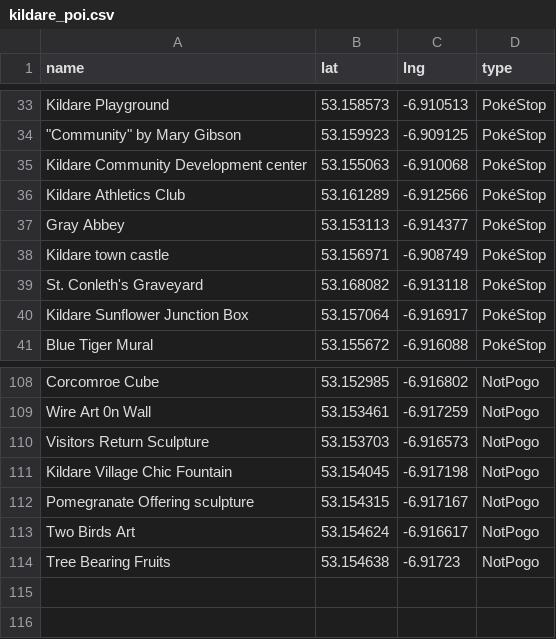
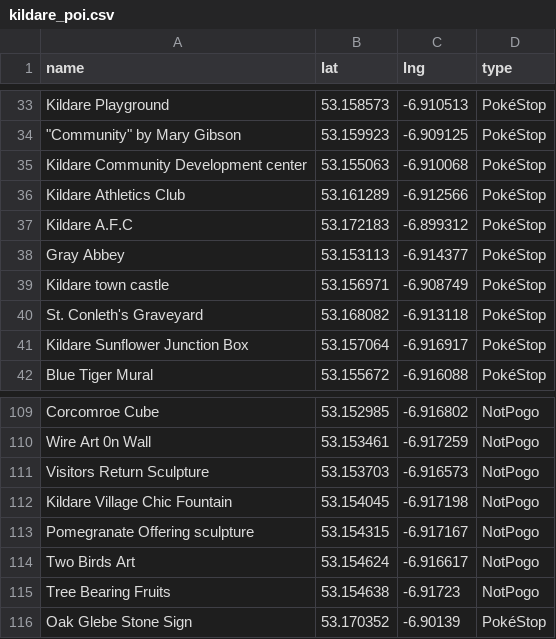
Before and after one commit to gsmitheidw/pogo-s2-kildare, a CSV file: kildare_poi.csv, drawn as a sheet; only a part is shown, gaps mark what is left out; the diff names each change by its address in the sheet, - before the commit and + after, or states it on an @@ line.

Commit message:
update csv

```diff
--- a/kildare_poi.csv
+++ b/kildare_poi.csv
+row 37: Kildare A.F.C | 53.172183 | -6.899312 | PokéStop
+row 116: Oak Glebe Stone Sign | 53.170352 | -6.90139 | PokéStop
```
